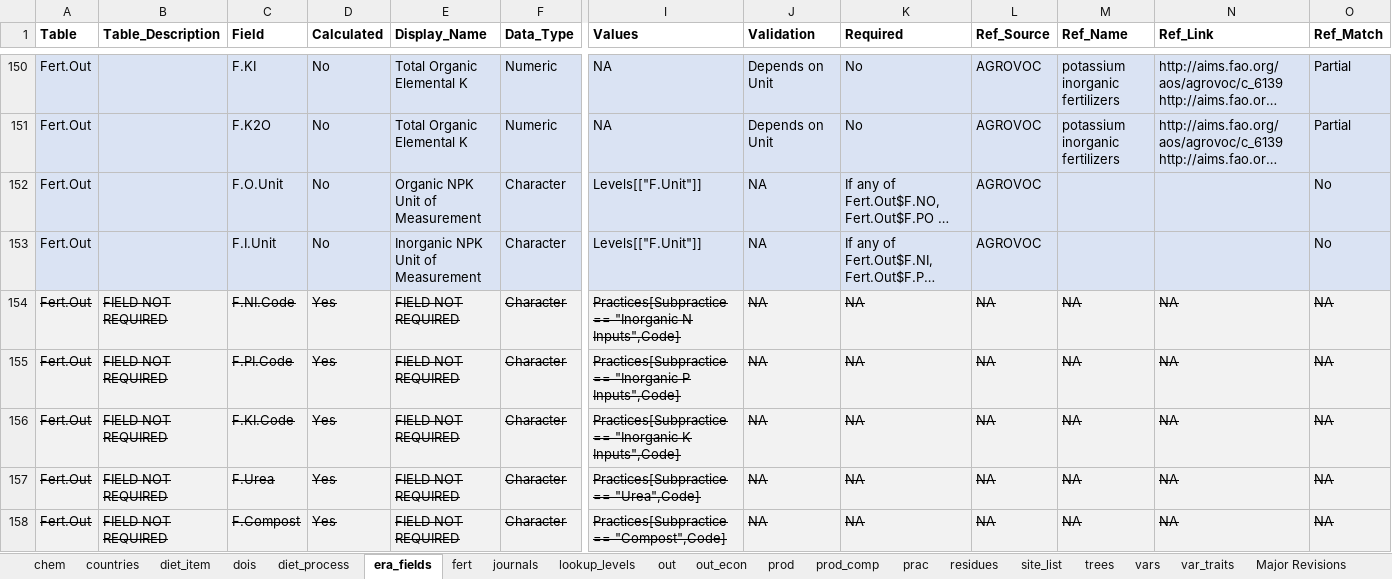
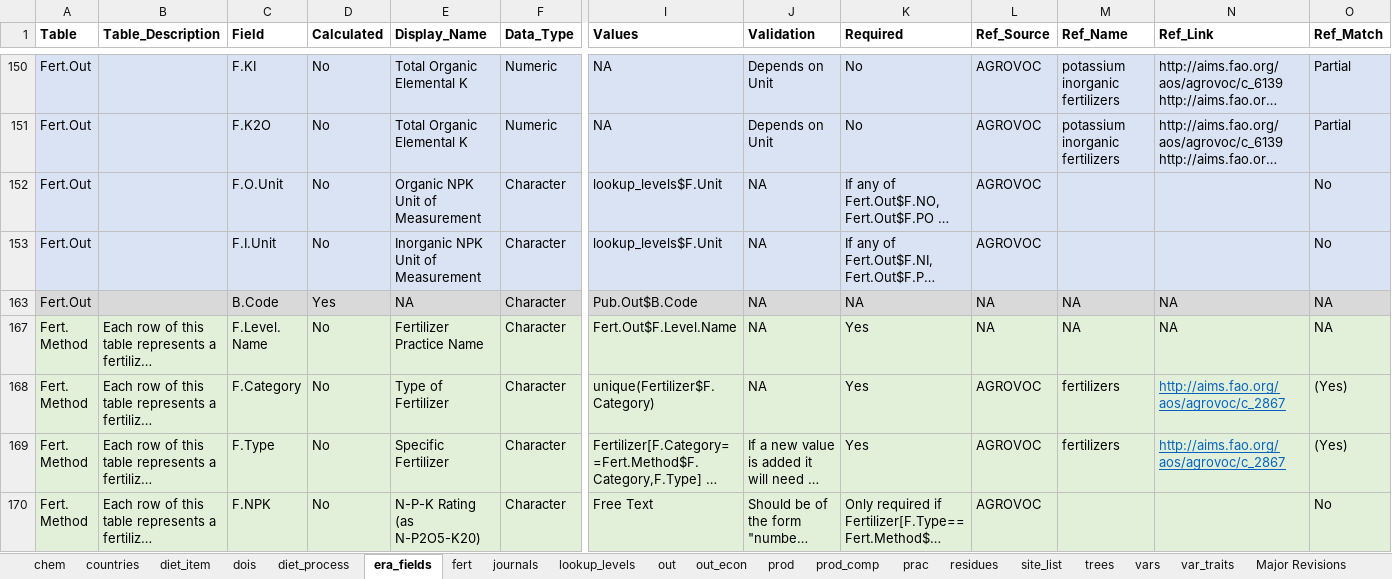
Before and after one commit to peetmate/era_codes, an Excel workbook: era_master_sheet.xlsx, sheet era_fields, drawn as a sheet; only a part is shown, gaps mark what is left out; the shorter side is filled out with more unchanged rows; long unchanged cells end in …; values as stored, in another font and other column widths than the file's, no borders; charts and pictures not drawn; rows hold the shown columns only; the diff covers the shown part only; the diff names each change by its address in the sheet, - before the commit and + after, or states it on an @@ line.

Commit message:
in era_fields$values lookup[[""]] replaced with lookup_levels$

```diff
--- a/era_master_sheet.xlsx (sheet era_fields)
+++ b/era_master_sheet.xlsx (sheet era_fields)
-I152:I153 (Values): Levels[["F.Unit"]]
+I152:I153 (Values): lookup_levels$F.Unit
@@ row 154 hidden: Fert.Out | FIELD NOT REQUIRED | F.NI.Code | Yes | FIELD NOT REQUIRED | Character | Practices[Subpractice == "Inorganic N Inputs",Code] | NA | NA | NA | NA | NA | NA @@
@@ row 155 hidden: Fert.Out | FIELD NOT REQUIRED | F.PI.Code | Yes | FIELD NOT REQUIRED | Character | Practices[Subpractice == "Inorganic P Inputs",Code] | NA | NA | NA | NA | NA | NA @@
@@ row 156 hidden: Fert.Out | FIELD NOT REQUIRED | F.KI.Code | Yes | FIELD NOT REQUIRED | Character | Practices[Subpractice == "Inorganic K Inputs",Code] | NA | NA | NA | NA | NA | NA @@
@@ row 157 hidden: Fert.Out | FIELD NOT REQUIRED | F.Urea | Yes | FIELD NOT REQUIRED | Character | Practices[Subpractice == "Urea",Code] | NA | NA | NA | NA | NA | NA @@
@@ row 158 hidden: Fert.Out | FIELD NOT REQUIRED | F.Compost | Yes | FIELD NOT REQUIRED | Character | Practices[Subpractice == "Compost",Code] | NA | NA | NA | NA | NA | NA @@
```
Also changed, not shown: 7 hidden or unhidden rows and 87 edited cells elsewhere in this sheet, charts or pictures.
